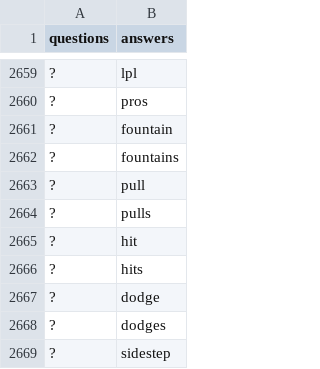
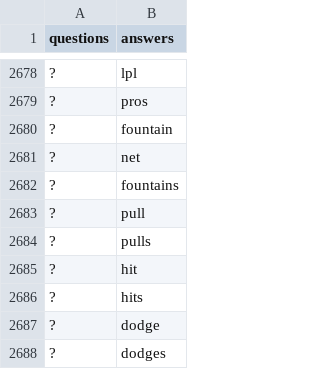
Before and after one commit to KevinDwo/CrosswordGen, a CSV file: TestQuestions.csv, drawn as a sheet; only a part is shown, gaps mark what is left out; the shorter side is filled out with more unchanged rows; the diff covers the shown part only; the diff names each change by its address in the sheet, - before the commit and + after, or states it on an @@ line.

```diff
--- a/TestQuestions.csv
+++ b/TestQuestions.csv
+row 2681: ? | net
```
Also changed, not shown: 93 added rows elsewhere in this file, 4 other files.
